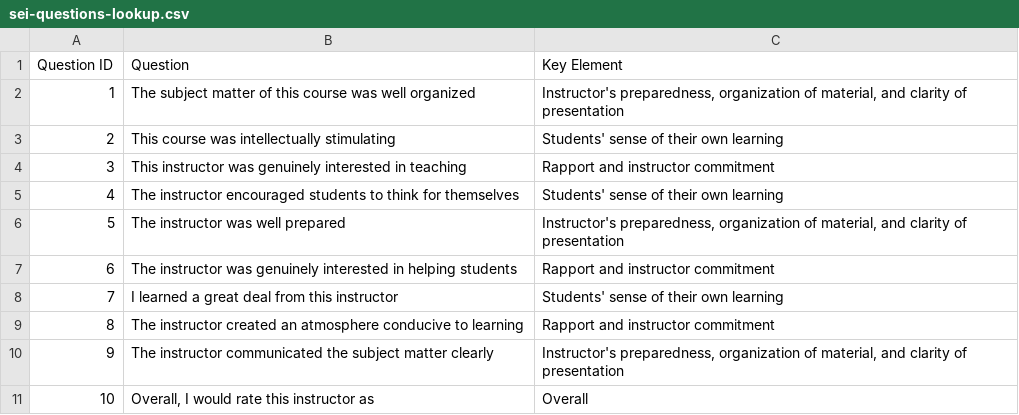
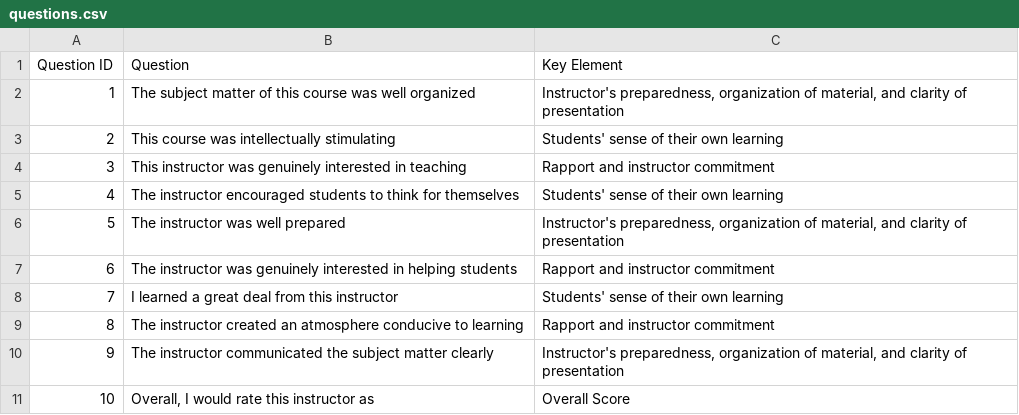
Before and after one commit to jrg94/personal-data, a CSV file: education/student-evaluations-of-instruction/questions.csv (was education/sei-questions-lookup.csv), drawn as a sheet.

```diff
--- a/education/sei-questions-lookup.csv
+++ b/education/student-evaluations-of-instruction/questions.csv
@@ -10,2 +10,2 @@ Question ID,Question,Key Element
 9,The instructor communicated the subject matter clearly,"Instructor's preparedness, organization of material, and clarity of presentation"
-10,"Overall, I would rate this instructor as","Overall"
+10,"Overall, I would rate this instructor as","Overall Score"
```
Also changed, not shown: education/student-evaluations-of-instruction/cohort-scores.csv, 9 other files.
